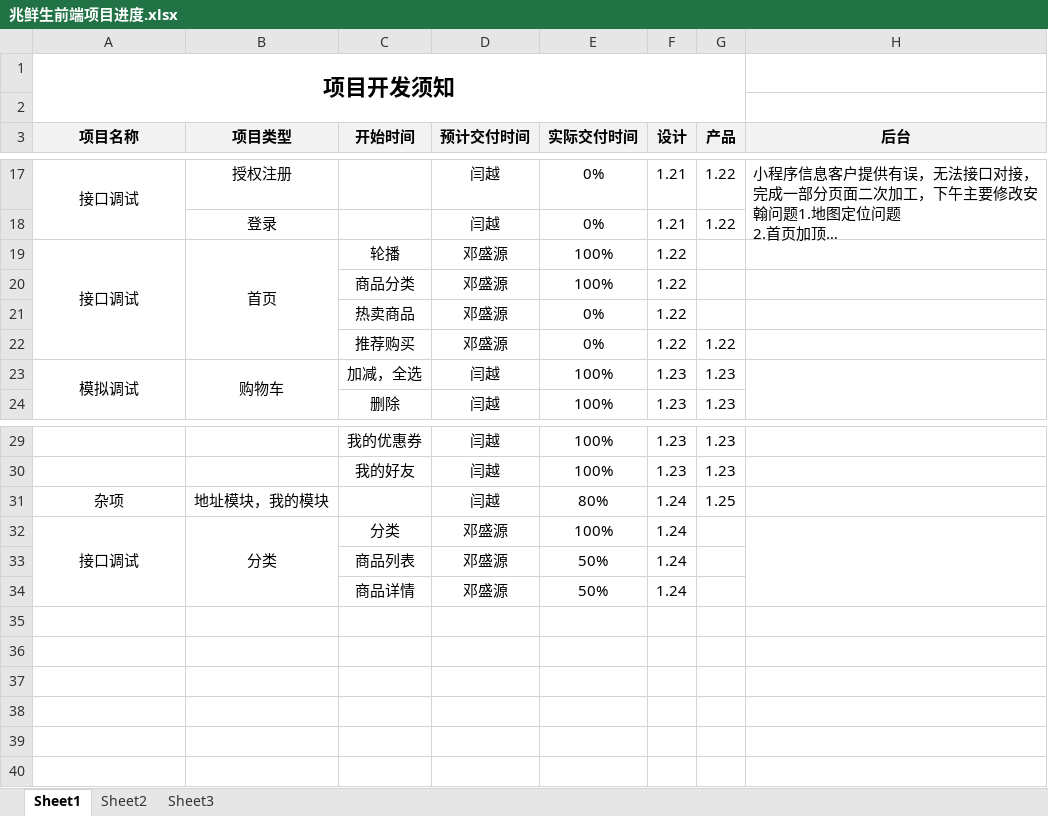
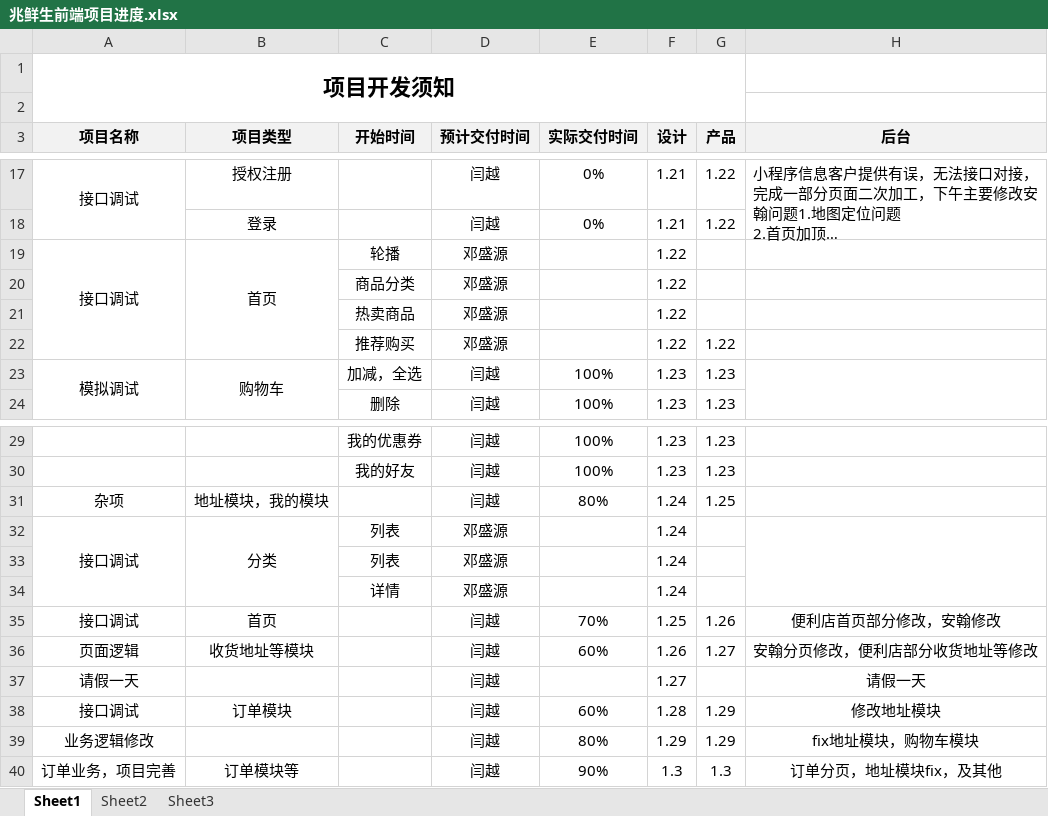
Before and after one commit to rainbow-design/Mr.zhao, an Excel workbook: process/兆鲜生前端项目进度.xlsx, sheet Sheet1, drawn as a sheet; only a part is shown, gaps mark what is left out; long unchanged cells end in …; values as stored, in another font and other column widths than the file's, no borders; charts and pictures not drawn; the diff names each change by its address in the sheet, - before the commit and + after, or states it on an @@ line.

Commit message:
docs：process/兆鲜生前端项目进度.xlsx

```diff
--- a/process/兆鲜生前端项目进度.xlsx (sheet Sheet1)
+++ b/process/兆鲜生前端项目进度.xlsx (sheet Sheet1)
-E19:E20 (实际交付时间): 100%
+E19:E20 (实际交付时间): (empty)
-E21:E22 (实际交付时间): 0%
+E21:E22 (实际交付时间): (empty)
-C32 (开始时间): 分类
+C32 (开始时间): 列表
-E32 (实际交付时间): 100%
+E32 (实际交付时间): (empty)
-C33 (开始时间): 商品列表
+C33 (开始时间): 列表
-E33:E34 (实际交付时间): 50%
+E33:E34 (实际交付时间): (empty)
-C34 (开始时间): 商品详情
+C34 (开始时间): 详情
+row 35: 接口调试 | 首页 |  | 闫越 | 70% | 1.25 | 1.26 | 便利店首页部分修改，安翰修改
+row 36: 页面逻辑 | 收货地址等模块 |  | 闫越 | 60% | 1.26 | 1.27 | 安翰分页修改，便利店部分收货地址等修改
+row 37: 请假一天 |  |  | 闫越 |  | 1.27 |  | 请假一天
+row 38: 接口调试 | 订单模块 |  | 闫越 | 60% | 1.28 | 1.29 | 修改地址模块
+row 39: 业务逻辑修改 |  |  | 闫越 | 80% | 1.29 | 1.29 | fix地址模块，购物车模块
+row 40: 订单业务，项目完善 | 订单模块等 |  | 闫越 | 90% | 1.3 | 1.3 | 订单分页，地址模块fix，及其他
```
